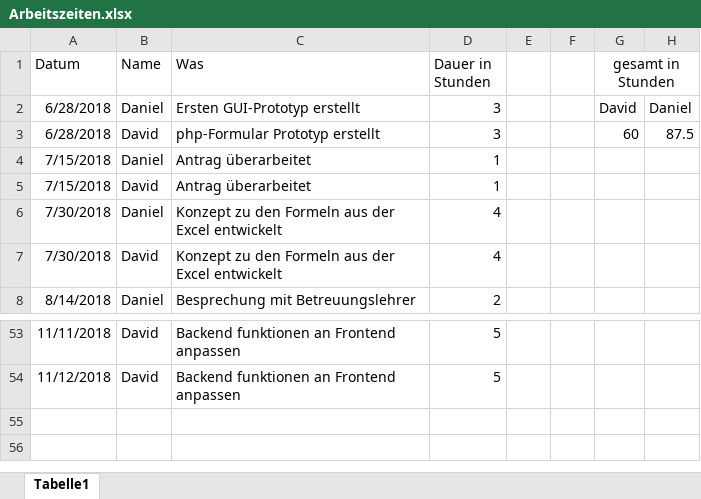
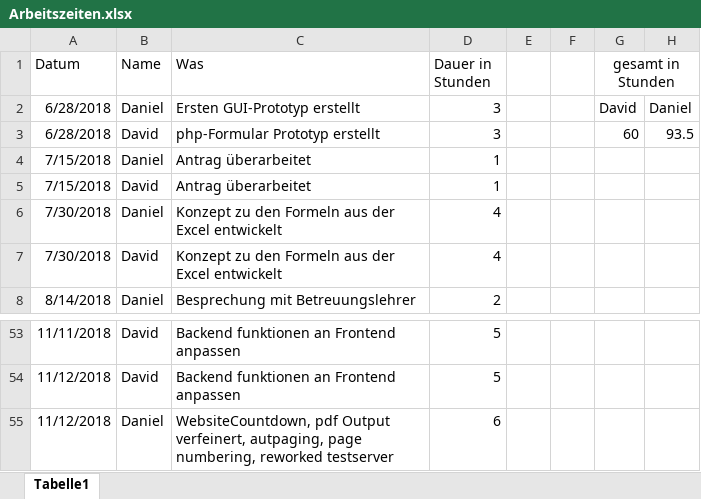
Before and after one commit to 1819-diplomarbeiten/1819-5ahif-da-ruderverein-ister-dreamteam, an Excel workbook: Organisatorisches/Arbeitszeiten.xlsx, sheet Tabelle1, drawn as a sheet; only a part is shown, gaps mark what is left out; values as stored, in another font and other column widths than the file's, no borders; the diff names each change by its address in the sheet, - before the commit and + after, or states it on an @@ line.

Commit message:
reworked arbeitszeiten

```diff
--- a/Organisatorisches/Arbeitszeiten.xlsx (sheet Tabelle1)
+++ b/Organisatorisches/Arbeitszeiten.xlsx (sheet Tabelle1)
-H3: 87.5
+H3: 93.5
+row 55: 11/12/2018 | Daniel | WebsiteCountdown, pdf Output verfeinert, autpaging, page numbering, reworked testserver | 6
```
